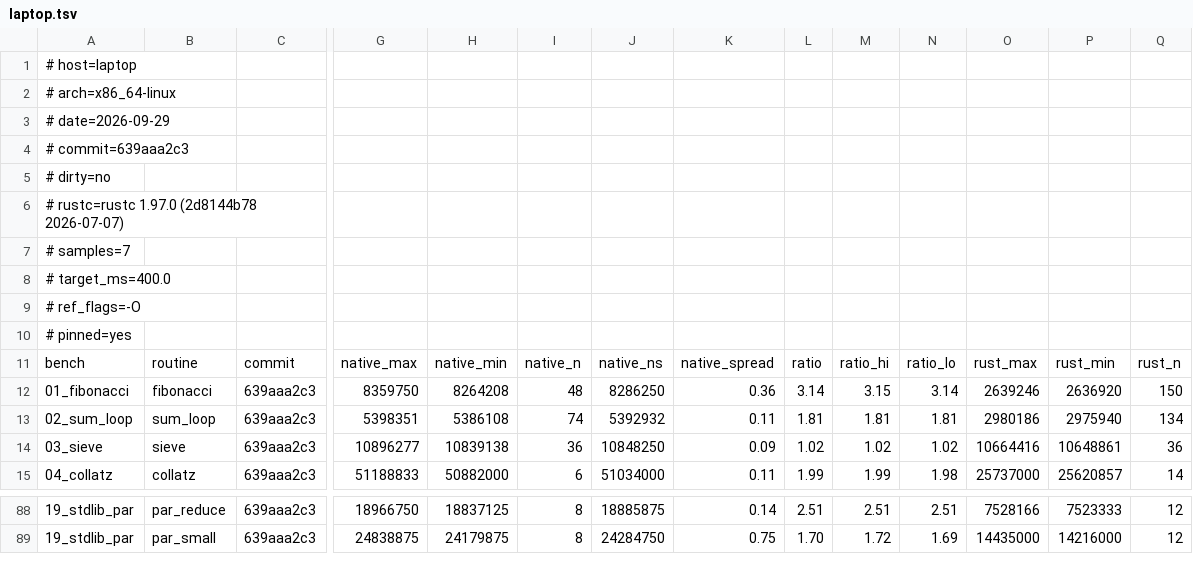
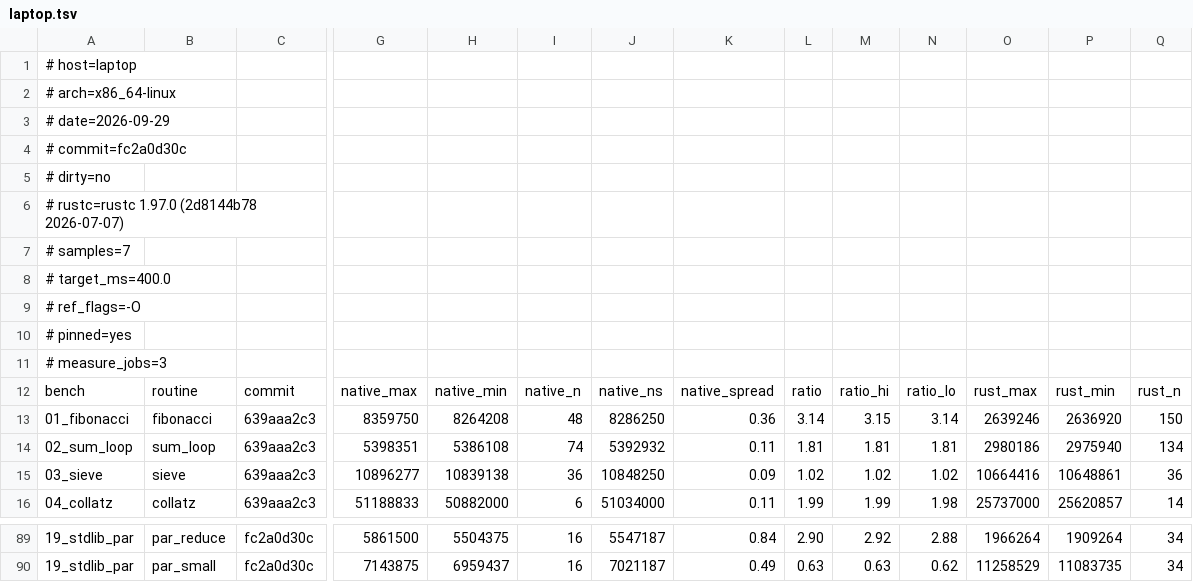
Before and after one commit to loft-lang/loft, a TSV file: bench/portal/results/laptop.tsv, drawn as a sheet; only a part is shown, gaps mark what is left out; addresses are those after the commit; rows hold the shown columns only; the diff covers the shown part only; the diff names each change by its address in the sheet, - before the commit and + after, or states it on an @@ line.

```diff
--- a/bench/portal/results/laptop.tsv
+++ b/bench/portal/results/laptop.tsv
-A4: # commit=639aaa2c3
+A4: # commit=fc2a0d30c
+row 11: # measure_jobs=3
-C89:C90: 639aaa2c3
+C89:C90: fc2a0d30c
-G89: 18966750
+G89: 5861500
-H89: 18837125
+H89: 5504375
-I89:I90: 8
+I89:I90: 16
-J89: 18885875
+J89: 5547187
-K89: 0.14
+K89: 0.84
-L89: 2.51
+L89: 2.90
-M89: 2.51
+M89: 2.92
-N89: 2.51
+N89: 2.88
-O89: 7528166
+O89: 1966264
-P89: 7523333
+P89: 1909264
-Q89:Q90: 12
+Q89:Q90: 34
-G90: 24838875
+G90: 7143875
-H90: 24179875
+H90: 6959437
-J90: 24284750
+J90: 7021187
-K90: 0.75
+K90: 0.49
-L90: 1.70
+L90: 0.63
-M90: 1.72
+M90: 0.63
-N90: 1.69
+N90: 0.62
-O90: 14435000
+O90: 11258529
-P90: 14216000
+P90: 11083735
```
Also changed, not shown: 61 edited cells elsewhere in this file, 2 other files.
